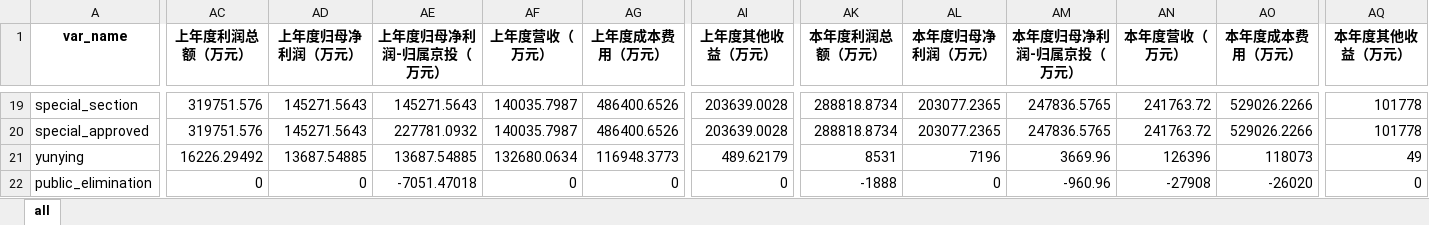
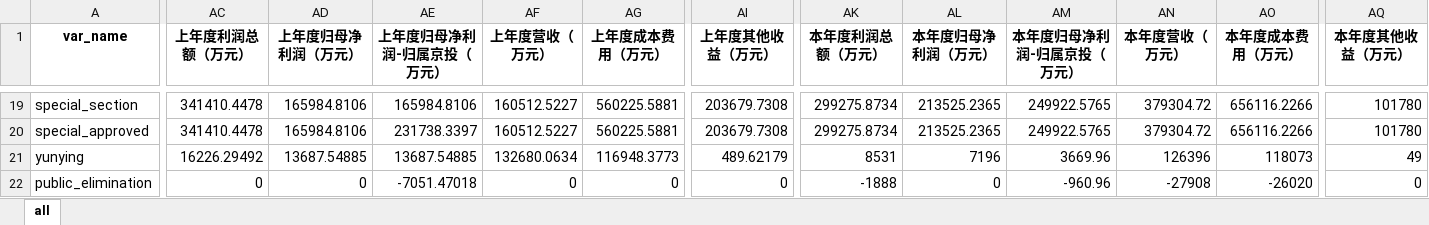
Before and after one commit to alpertSnow/wage_package_estimation, an Excel workbook: results.xlsx, sheet all, drawn as a sheet; only a part is shown, gaps mark what is left out; values as stored, in another font and other column widths than the file's, no borders; the diff covers the shown part only; the diff names each change by its address in the sheet, - before the commit and + after, or states it on an @@ line.

```diff
--- a/results.xlsx (sheet all)
+++ b/results.xlsx (sheet all)
-AC19:AC20 (上年度利润总额（万元）): 319751.576
+AC19:AC20 (上年度利润总额（万元）): 341410.4478
-AD19:AD20 (上年度归母净利润（万元）): 145271.5643
+AD19:AD20 (上年度归母净利润（万元）): 165984.8106
-AE19 (上年度归母净利润-归属京投（万元）): 145271.5643
+AE19 (上年度归母净利润-归属京投（万元）): 165984.8106
-AF19:AF20 (上年度营收（万元）): 140035.7987
+AF19:AF20 (上年度营收（万元）): 160512.5227
-AG19:AG20 (上年度成本费用（万元）): 486400.6526
+AG19:AG20 (上年度成本费用（万元）): 560225.5881
-AI19:AI20 (上年度其他收益（万元）): 203639.0028
+AI19:AI20 (上年度其他收益（万元）): 203679.7308
-AK19:AK20 (本年度利润总额（万元）): 288818.8734
+AK19:AK20 (本年度利润总额（万元）): 299275.8734
-AL19:AL20 (本年度归母净利润（万元）): 203077.2365
+AL19:AL20 (本年度归母净利润（万元）): 213525.2365
-AM19:AM20 (本年度归母净利润-归属京投（万元）): 247836.5765
+AM19:AM20 (本年度归母净利润-归属京投（万元）): 249922.5765
-AN19:AN20 (本年度营收（万元）): 241763.72
+AN19:AN20 (本年度营收（万元）): 379304.72
-AO19:AO20 (本年度成本费用（万元）): 529026.2266
+AO19:AO20 (本年度成本费用（万元）): 656116.2266
-AQ19:AQ20 (本年度其他收益（万元）): 101778
+AQ19:AQ20 (本年度其他收益（万元）): 101780
-AE20 (上年度归母净利润-归属京投（万元）): 227781.0932
+AE20 (上年度归母净利润-归属京投（万元）): 231738.3397
```
Also changed, not shown: 172 edited cells elsewhere in this sheet, 4 other files.
